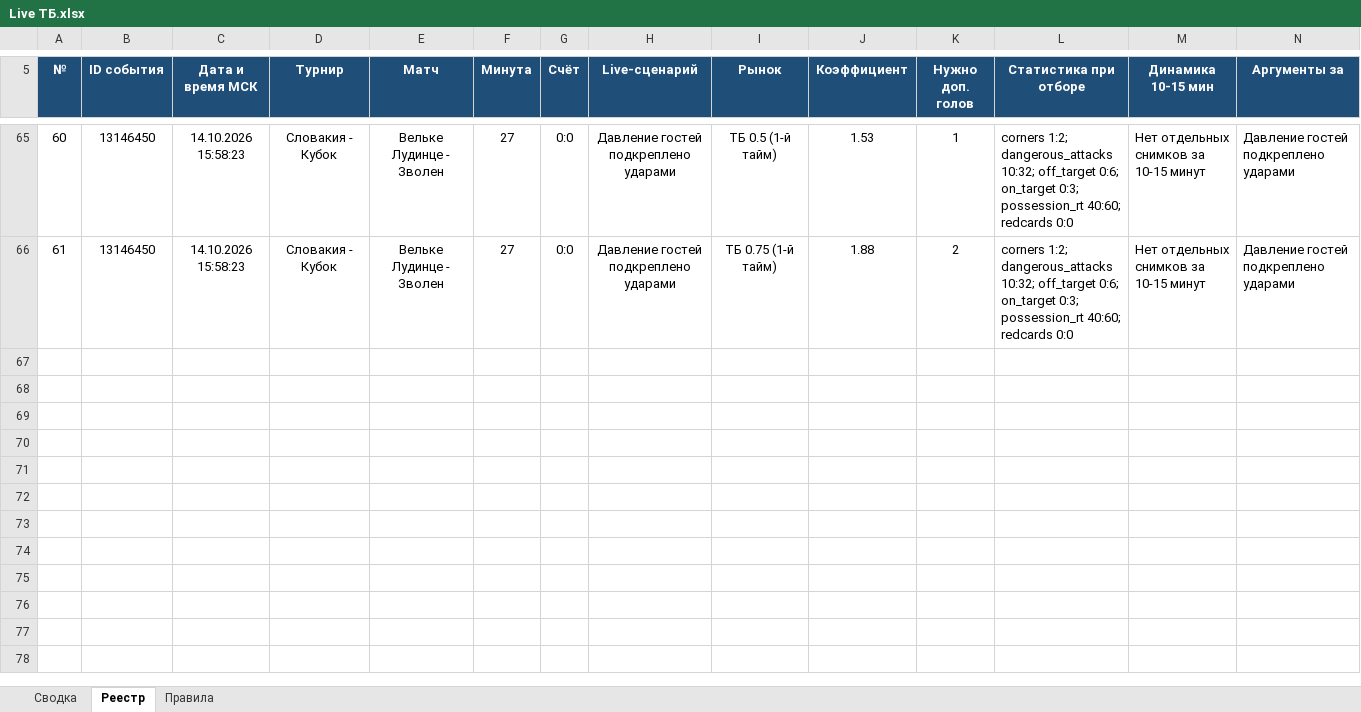
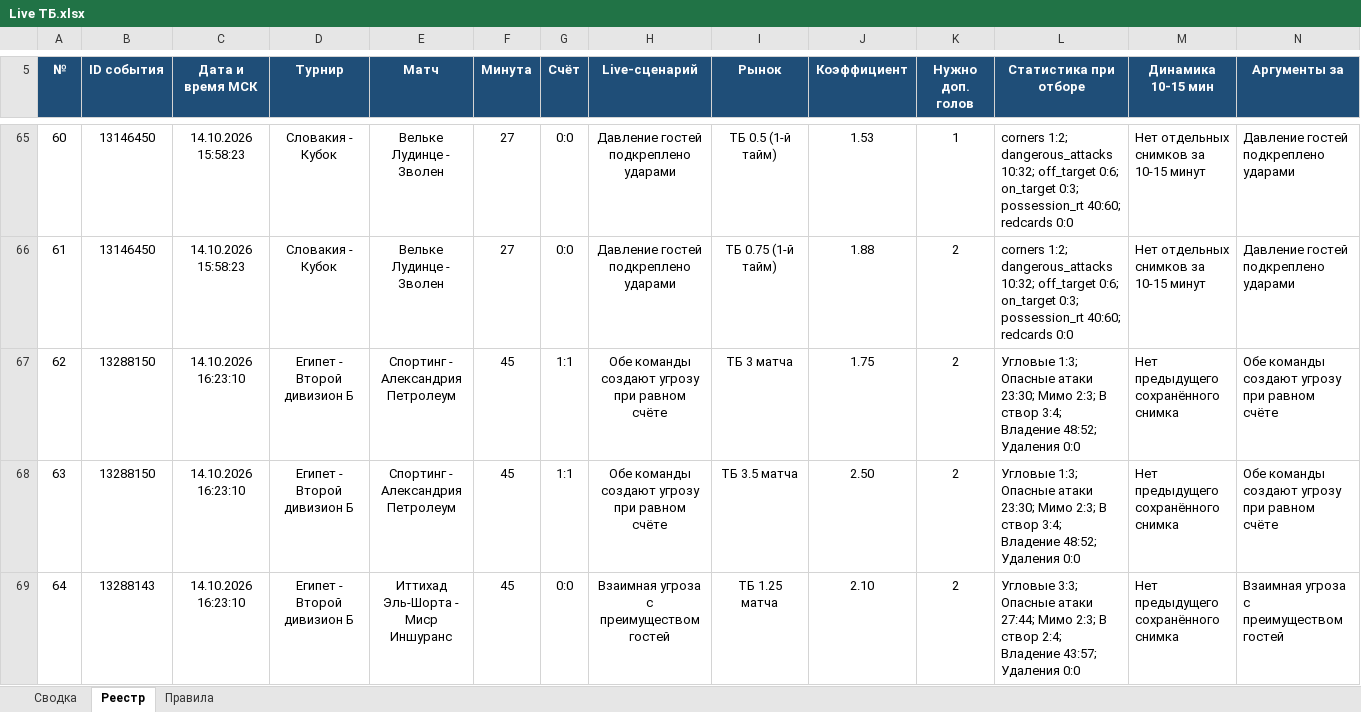
Before and after one commit to Dzammbo/Scaner, an Excel workbook: Live ТБ/Live ТБ.xlsx, sheet Реестр, drawn as a sheet; only a part is shown, gaps mark what is left out; values as stored, in another font and other column widths than the file's, no borders; conditional formats not drawn; rows hold the shown columns only; the diff covers the shown part only; the diff names each change by its address in the sheet, - before the commit and + after, or states it on an @@ line.

Commit message:
Добавить шесть прогнозов Live ТБ за 16:23 МСК

```diff
--- a/Live ТБ/Live ТБ.xlsx (sheet Реестр)
+++ b/Live ТБ/Live ТБ.xlsx (sheet Реестр)
+row 67: 62 | 13288150 | 14.10.2026 16:23:10 | Египет - Второй дивизион Б | Спортинг - Александрия Петролеум | 45 | 1:1 | Обе команды создают угрозу при равном счёте | ТБ 3 матча | 1.75 | 2 | Угловые 1:3; Опасные атаки 23:30; Мимо 2:3; В створ 3:4; Владение 48:52; Удаления 0:0 | Нет предыдущего сохранённого снимка | Обе команды создают угрозу при равном счёте
+row 68: 63 | 13288150 | 14.10.2026 16:23:10 | Египет - Второй дивизион Б | Спортинг - Александрия Петролеум | 45 | 1:1 | Обе команды создают угрозу при равном счёте | ТБ 3.5 матча | 2.50 | 2 | Угловые 1:3; Опасные атаки 23:30; Мимо 2:3; В створ 3:4; Владение 48:52; Удаления 0:0 | Нет предыдущего сохранённого снимка | Обе команды создают угрозу при равном счёте
+row 69: 64 | 13288143 | 14.10.2026 16:23:10 | Египет - Второй дивизион Б | Иттихад Эль-Шорта - Миср Иншуранс | 45 | 0:0 | Взаимная угроза с преимуществом гостей | ТБ 1.25 матча | 2.10 | 2 | Угловые 3:3; Опасные атаки 27:44; Мимо 2:3; В створ 2:4; Владение 43:57; Удаления 0:0 | Нет предыдущего сохранённого снимка | Взаимная угроза с преимуществом гостей
```
Also changed, not shown: 3 added rows elsewhere in this sheet, sheet Сводка.
